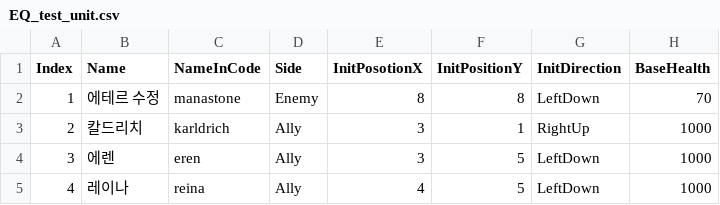
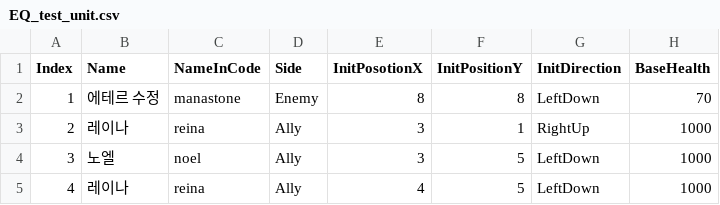
Before and after one commit to GGGC2/Epic_monad, a CSV file: Assets/Resources/Data/EQ_test_unit.csv, drawn as a sheet; only a part is shown; the diff names each change by its address in the sheet, - before the commit and + after, or states it on an @@ line.

```diff
--- a/Assets/Resources/Data/EQ_test_unit.csv
+++ b/Assets/Resources/Data/EQ_test_unit.csv
-B3 (Name): 칼드리치
+B3 (Name): 레이나
-C3 (NameInCode): karldrich
+C3 (NameInCode): reina
-B4 (Name): 에렌
+B4 (Name): 노엘
-C4 (NameInCode): eren
+C4 (NameInCode): noel
```
Also changed, not shown: Assets/Resources/Data/UnitStatusEffectData.csv, 3 other files.
